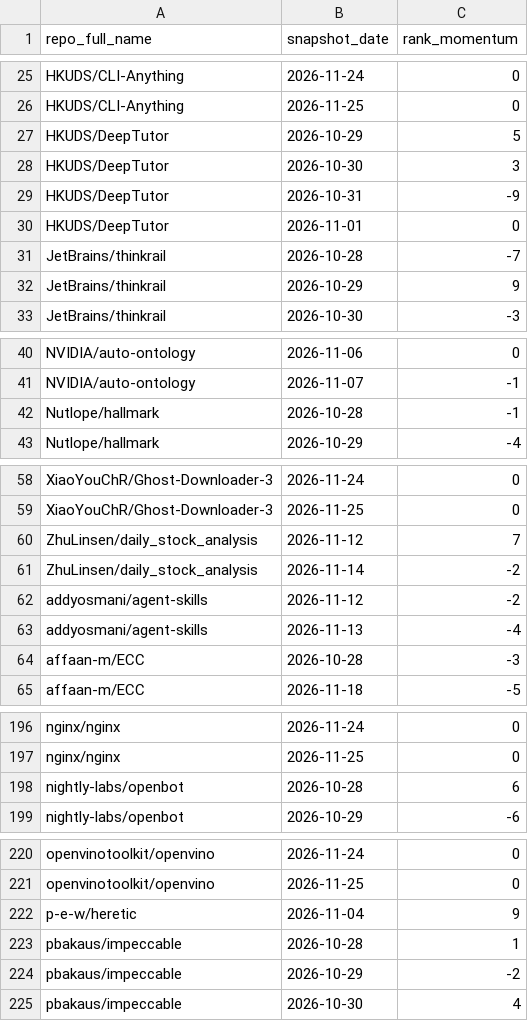
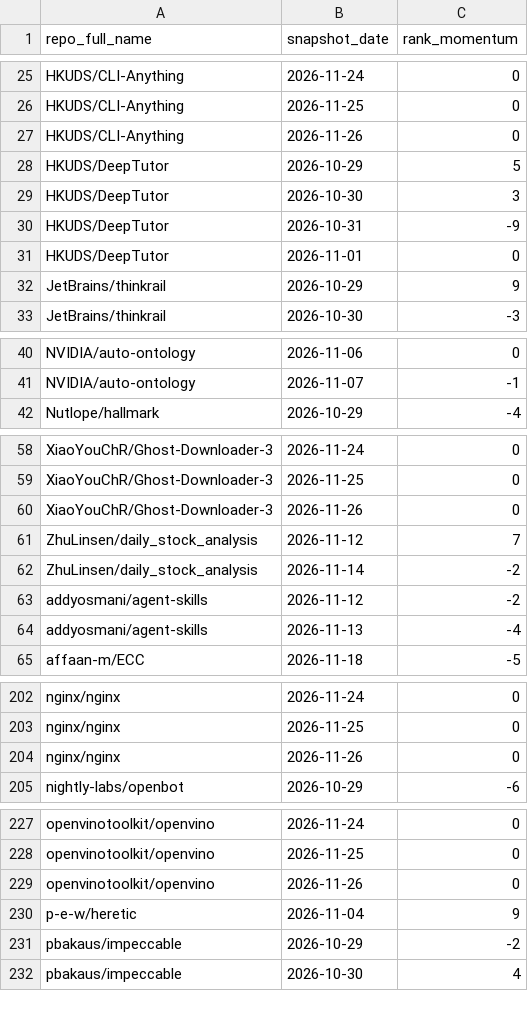
Before and after one commit to husy7/GitHub-TrendsInsight, a CSV file: data/processed/rank_momentum_daily_all.csv, drawn as a sheet; only a part is shown, gaps mark what is left out; the diff covers the shown part only.

```diff
--- a/data/processed/rank_momentum_daily_all.csv
+++ b/data/processed/rank_momentum_daily_all.csv
@@ -26,2 +26,3 @@ HKUDS/CLI-Anything,2026-11-24,0
 HKUDS/CLI-Anything,2026-11-25,0
+HKUDS/CLI-Anything,2026-11-26,0
 HKUDS/DeepTutor,2026-10-29,5
@@ -30,3 +31,2 @@ HKUDS/DeepTutor,2026-10-31,-9
 HKUDS/DeepTutor,2026-11-01,0
-JetBrains/thinkrail,2026-10-28,-7
 JetBrains/thinkrail,2026-10-29,9
@@ -41,3 +41,2 @@ NVIDIA/auto-ontology,2026-11-06,0
 NVIDIA/auto-ontology,2026-11-07,-1
-Nutlope/hallmark,2026-10-28,-1
 Nutlope/hallmark,2026-10-29,-4
@@ -59,2 +59,3 @@ XiaoYouChR/Ghost-Downloader-3,2026-11-24,0
 XiaoYouChR/Ghost-Downloader-3,2026-11-25,0
+XiaoYouChR/Ghost-Downloader-3,2026-11-26,0
 ZhuLinsen/daily_stock_analysis,2026-11-12,7
@@ -63,3 +64,2 @@ addyosmani/agent-skills,2026-11-12,-2
 addyosmani/agent-skills,2026-11-13,-4
-affaan-m/ECC,2026-10-28,-3
 affaan-m/ECC,2026-11-18,-5
@@ -197,3 +203,3 @@ nginx/nginx,2026-11-24,0
 nginx/nginx,2026-11-25,0
-nightly-labs/openbot,2026-10-28,6
+nginx/nginx,2026-11-26,0
 nightly-labs/openbot,2026-10-29,-6
@@ -221,4 +228,4 @@ openvinotoolkit/openvino,2026-11-24,0
 openvinotoolkit/openvino,2026-11-25,0
+openvinotoolkit/openvino,2026-11-26,0
 p-e-w/heretic,2026-11-04,9
-pbakaus/impeccable,2026-10-28,1
 pbakaus/impeccable,2026-10-29,-2
```
Also changed, not shown: 12 added rows and 2 removed rows elsewhere in this file, data/processed/language_share_daily.csv, data/processed/rank_momentum_monthly_all.csv, 8 other files.
